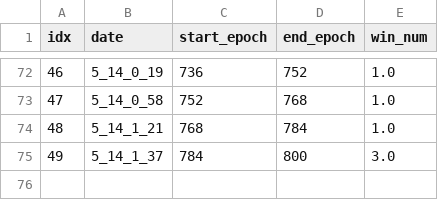
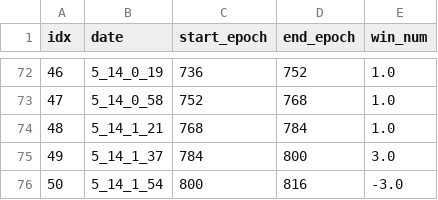
Before and after one commit to YAGI0423/mnist_for_pytorch, a CSV file: train_history.csv, drawn as a sheet; only a part is shown, gaps mark what is left out; the diff names each change by its address in the sheet, - before the commit and + after, or states it on an @@ line.

Commit message:
train model

```diff
--- a/train_history.csv
+++ b/train_history.csv
+row 76: 50 | 5_14_1_54 | 800 | 816 | -3.0
```
Also changed, not shown: 1 other file.
